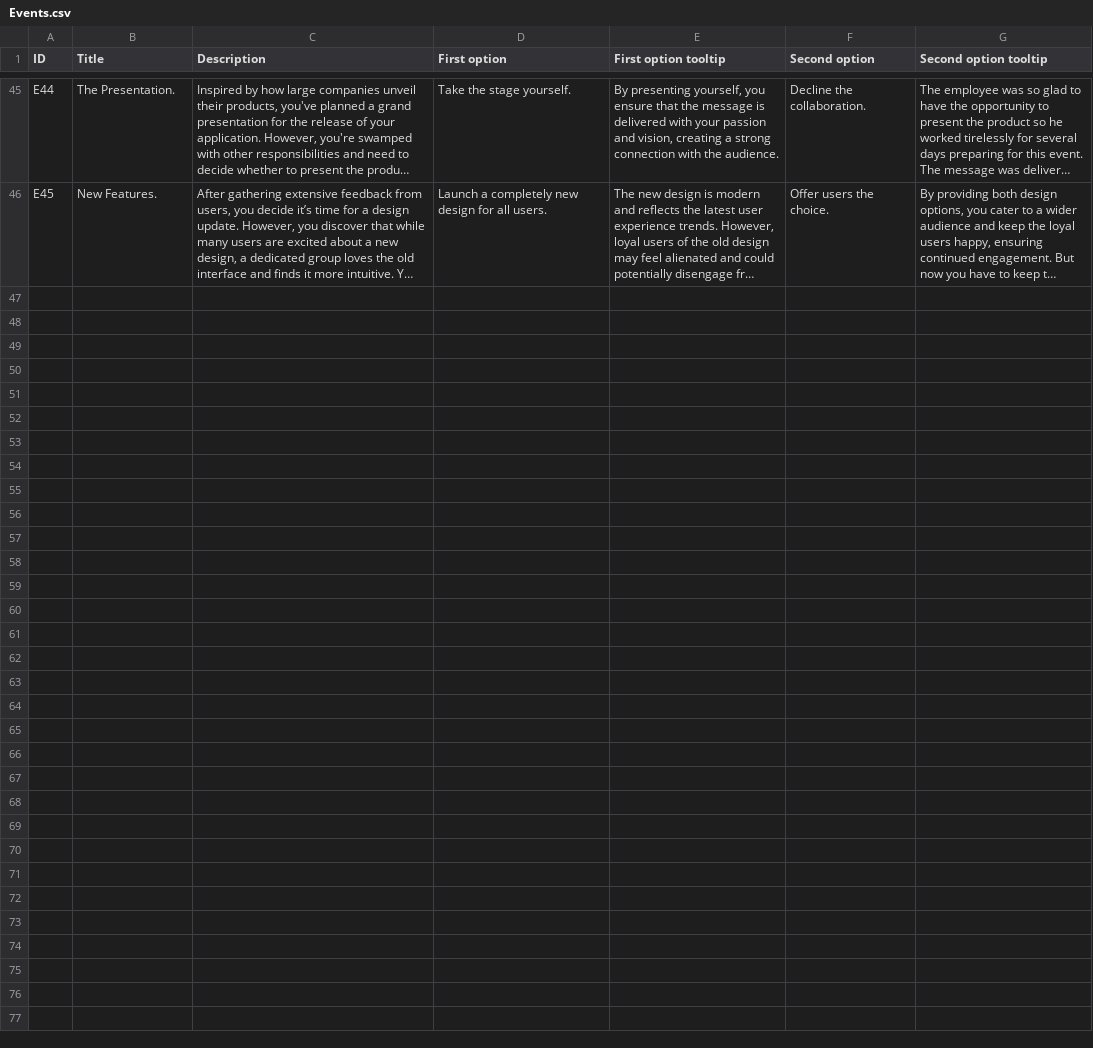
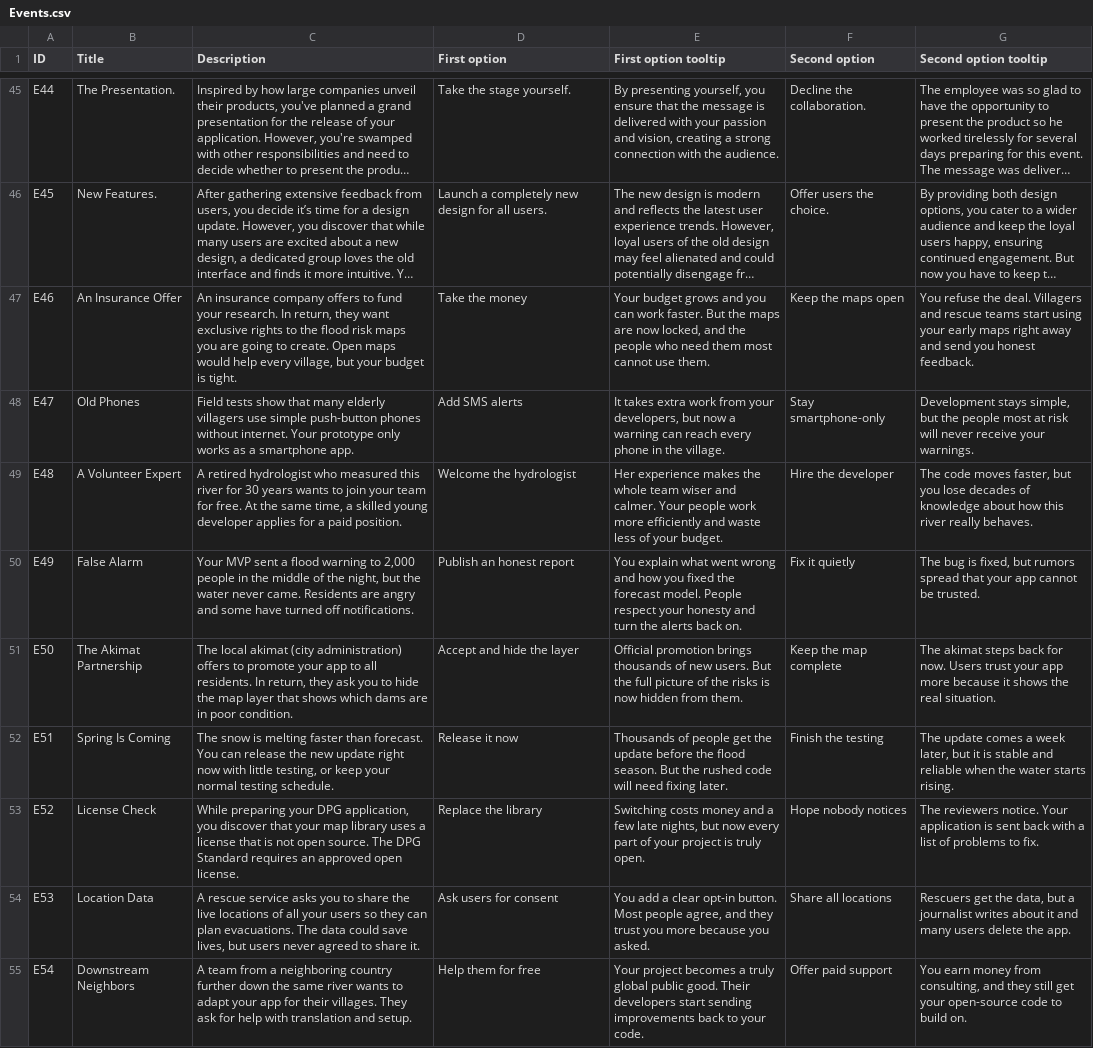
Before and after one commit to Kazakh-British-Technical-University/dpgsim, a CSV file: dpg_sim_export/Data/en/Events.csv, drawn as a sheet; only a part is shown, gaps mark what is left out; long unchanged cells end in …; the diff names each change by its address in the sheet, - before the commit and + after, or states it on an @@ line.

Commit message:
Add Flood Early Warning App scenario (Yerdaulet Makhambet)

```diff
--- a/dpg_sim_export/Data/en/Events.csv
+++ b/dpg_sim_export/Data/en/Events.csv
+row 47: E46 | An Insurance Offer | An insurance company offers to fund your research. In return, they want exclusive rights to the flood risk maps you are going to create. Open maps would help every village, but your budget is tight. | Take the money | Your budget grows and you can work faster. But the maps are now locked, and the people who need them most cannot use them. | Keep the maps open | You refuse the deal. Villagers and rescue teams start using your early maps right away and send you honest feedback.
+row 48: E47 | Old Phones | Field tests show that many elderly villagers use simple push-button phones without internet. Your prototype only works as a smartphone app. | Add SMS alerts | It takes extra work from your developers, but now a warning can reach every phone in the village. | Stay smartphone-only | Development stays simple, but the people most at risk will never receive your warnings.
+row 49: E48 | A Volunteer Expert | A retired hydrologist who measured this river for 30 years wants to join your team for free. At the same time, a skilled young developer applies for a paid position. | Welcome the hydrologist | Her experience makes the whole team wiser and calmer. Your people work more efficiently and waste less of your budget. | Hire the developer | The code moves faster, but you lose decades of knowledge about how this river really behaves.
+row 50: E49 | False Alarm | Your MVP sent a flood warning to 2,000 people in the middle of the night, but the water never came. Residents are angry and some have turned off notifications. | Publish an honest report | You explain what went wrong and how you fixed the forecast model. People respect your honesty and turn the alerts back on. | Fix it quietly | The bug is fixed, but rumors spread that your app cannot be trusted.
+row 51: E50 | The Akimat Partnership | The local akimat (city administration) offers to promote your app to all residents. In return, they ask you to hide the map layer that shows which dams are in poor condition. | Accept and hide the layer | Official promotion brings thousands of new users. But the full picture of the risks is now hidden from them. | Keep the map complete | The akimat steps back for now. Users trust your app more because it shows the real situation.
+row 52: E51 | Spring Is Coming | The snow is melting faster than forecast. You can release the new update right now with little testing, or keep your normal testing schedule. | Release it now | Thousands of people get the update before the flood season. But the rushed code will need fixing later. | Finish the testing | The update comes a week later, but it is stable and reliable when the water starts rising.
+row 53: E52 | License Check | While preparing your DPG application, you discover that your map library uses a license that is not open source. The DPG Standard requires an approved open license. | Replace the library | Switching costs money and a few late nights, but now every part of your project is truly open. | Hope nobody notices | The reviewers notice. Your application is sent back with a list of problems to fix.
+row 54: E53 | Location Data | A rescue service asks you to share the live locations of all your users so they can plan evacuations. The data could save lives, but users never agreed to share it. | Ask users for consent | You add a clear opt-in button. Most people agree, and they trust you more because you asked. | Share all locations | Rescuers get the data, but a journalist writes about it and many users delete the app.
+row 55: E54 | Downstream Neighbors | A team from a neighboring country further down the same river wants to adapt your app for their villages. They ask for help with translation and setup. | Help them for free | Your project becomes a truly global public good. Their developers start sending improvements back to your code. | Offer paid support | You earn money from consulting, and they still get your open-source code to build on.
```
Also changed, not shown: 3 other files.
